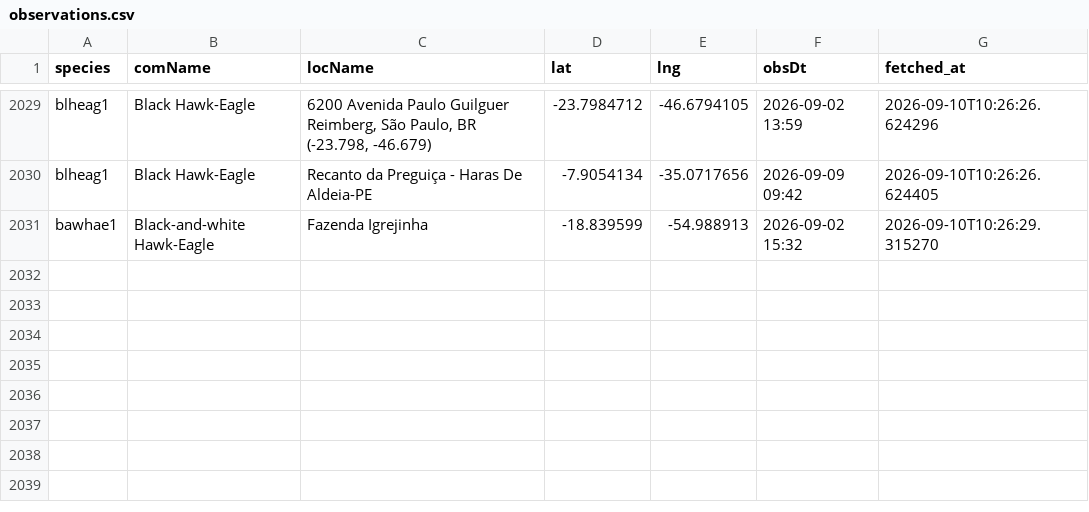
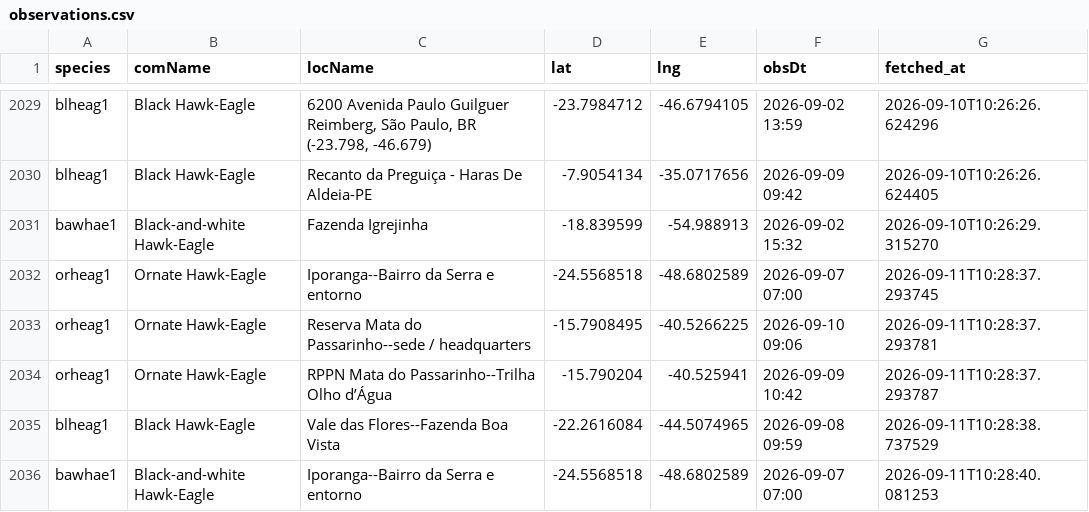
Before and after one commit to LucasEmerickTorrezani/ebird-aguias-de-penacho-dashboard, a CSV file: data/observations.csv, drawn as a sheet; only a part is shown, gaps mark what is left out; the diff names each change by its address in the sheet, - before the commit and + after, or states it on an @@ line.

```diff
--- a/data/observations.csv
+++ b/data/observations.csv
+row 2032: orheag1 | Ornate Hawk-Eagle | Iporanga--Bairro da Serra e entorno | -24.5568518 | -48.6802589 | 2026-09-07 07:00 | 2026-09-11T10:28:37.293745
+row 2033: orheag1 | Ornate Hawk-Eagle | Reserva Mata do Passarinho--sede / headquarters | -15.7908495 | -40.5266225 | 2026-09-10 09:06 | 2026-09-11T10:28:37.293781
+row 2034: orheag1 | Ornate Hawk-Eagle | RPPN Mata do Passarinho--Trilha Olho d’Água | -15.790204 | -40.525941 | 2026-09-09 10:42 | 2026-09-11T10:28:37.293787
+row 2035: blheag1 | Black Hawk-Eagle | Vale das Flores--Fazenda Boa Vista | -22.2616084 | -44.5074965 | 2026-09-08 09:59 | 2026-09-11T10:28:38.737529
+row 2036: bawhae1 | Black-and-white Hawk-Eagle | Iporanga--Bairro da Serra e entorno | -24.5568518 | -48.6802589 | 2026-09-07 07:00 | 2026-09-11T10:28:40.081253
```
Also changed, not shown: 1 other file.
